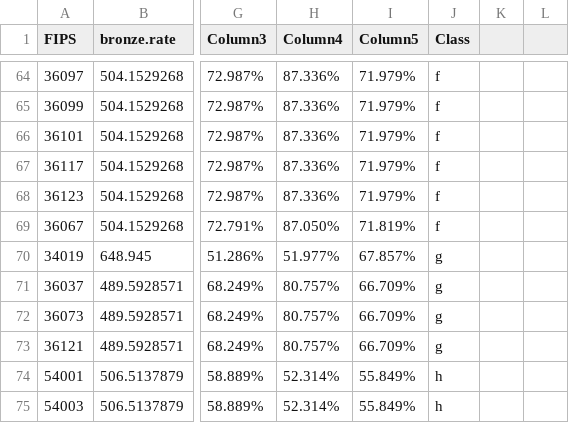
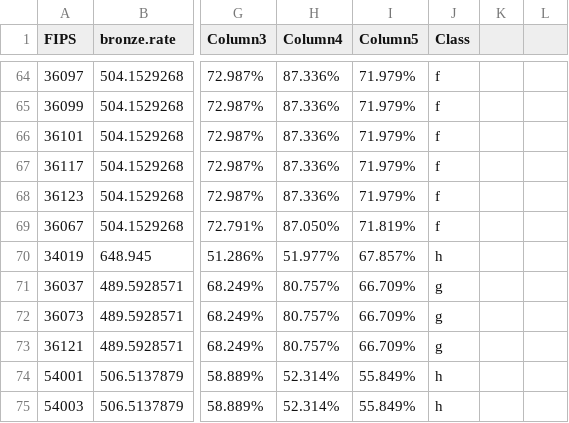
Before and after one commit to Zizzler-dev/Multi-State-Classing, a CSV file: National classing matrix.csv, drawn as a sheet; only a part is shown, gaps mark what is left out; the diff names each change by its address in the sheet, - before the commit and + after, or states it on an @@ line.

Commit message:
Update National classing matrix.csv

```diff
--- a/National classing matrix.csv
+++ b/National classing matrix.csv
-J70 (Class): g
+J70 (Class): h
```
